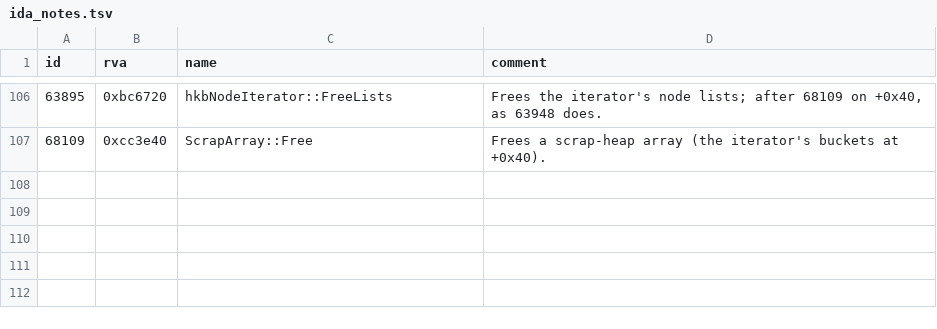
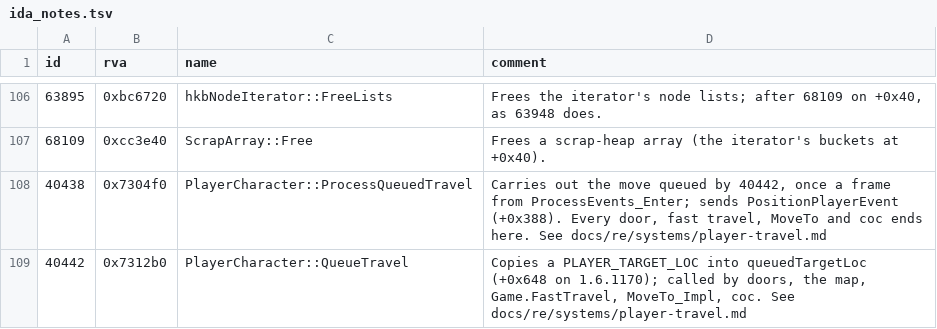
Before and after one commit to blockheads/SkyrimCoop, a TSV file: docs/re/ida_notes.tsv, drawn as a sheet; only a part is shown, gaps mark what is left out; the diff names each change by its address in the sheet, - before the commit and + after, or states it on an @@ line.

```diff
--- a/docs/re/ida_notes.tsv
+++ b/docs/re/ida_notes.tsv
+row 108: 40438 | 0x7304f0 | PlayerCharacter::ProcessQueuedTravel | Carries out the move queued by 40442, once a frame from ProcessEvents_Enter; sends PositionPlayerEvent (+0x388). Every door, fast travel, MoveTo and coc ends here. See docs/re/systems/player-travel.md
+row 109: 40442 | 0x7312b0 | PlayerCharacter::QueueTravel | Copies a PLAYER_TARGET_LOC into queuedTargetLoc (+0x648 on 1.6.1170); called by doors, the map, Game.FastTravel, MoveTo_Impl, coc. See docs/re/systems/player-travel.md
```
Also changed, not shown: 13 other files.
